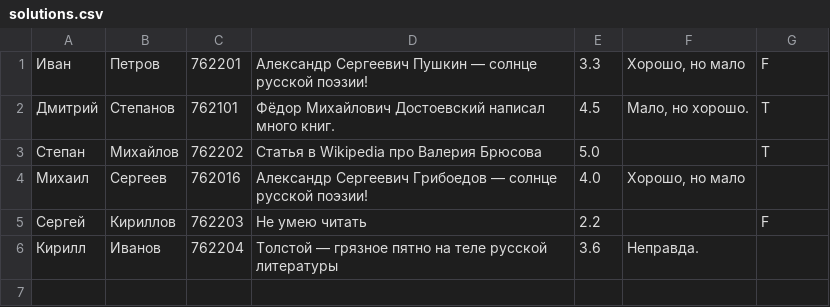
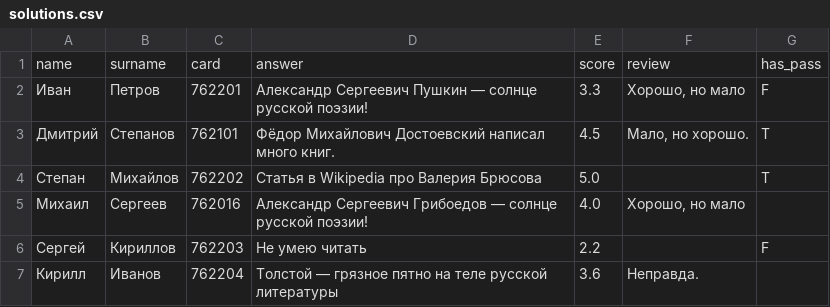
Before and after one commit to icestormikk/basic-sql-practice, a CSV file: solutions.csv, drawn as a sheet.

```diff
--- a/solutions.csv
+++ b/solutions.csv
@@ -1 +1,2 @@
+name,surname,card,answer,score,review,has_pass
 Иван,Петров,762201,Александр Сергеевич Пушкин — солнце русской поэзии!,3.3,"Хорошо, но мало",F
```
Also changed, not shown: 4 other files.
